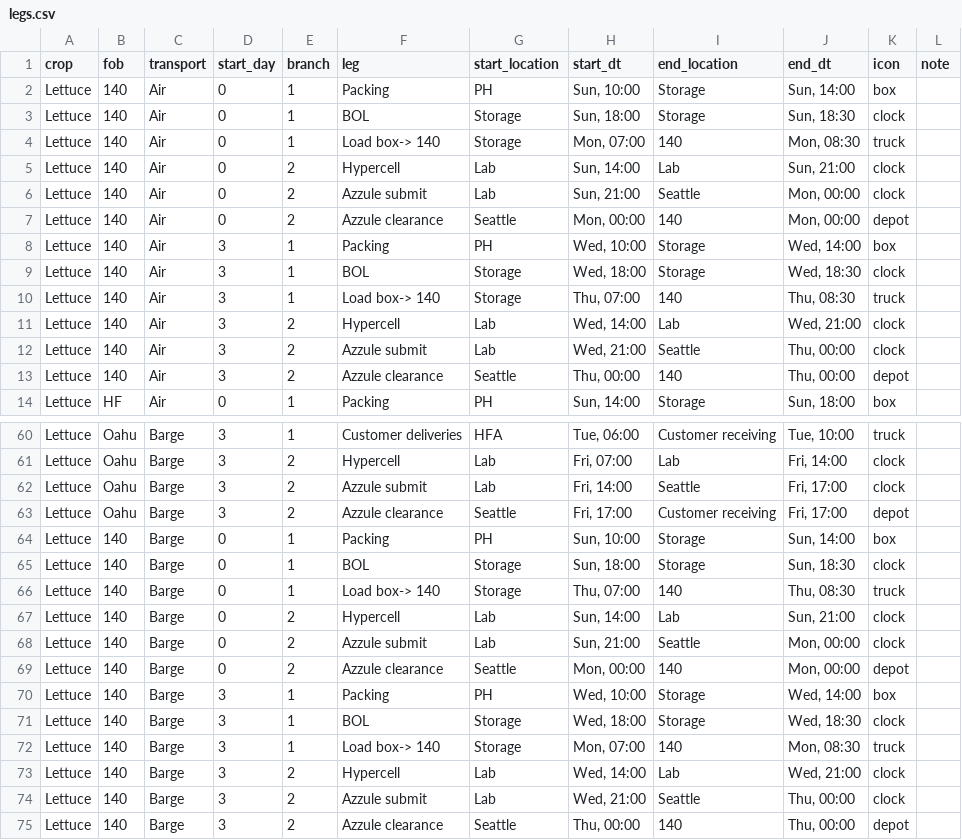
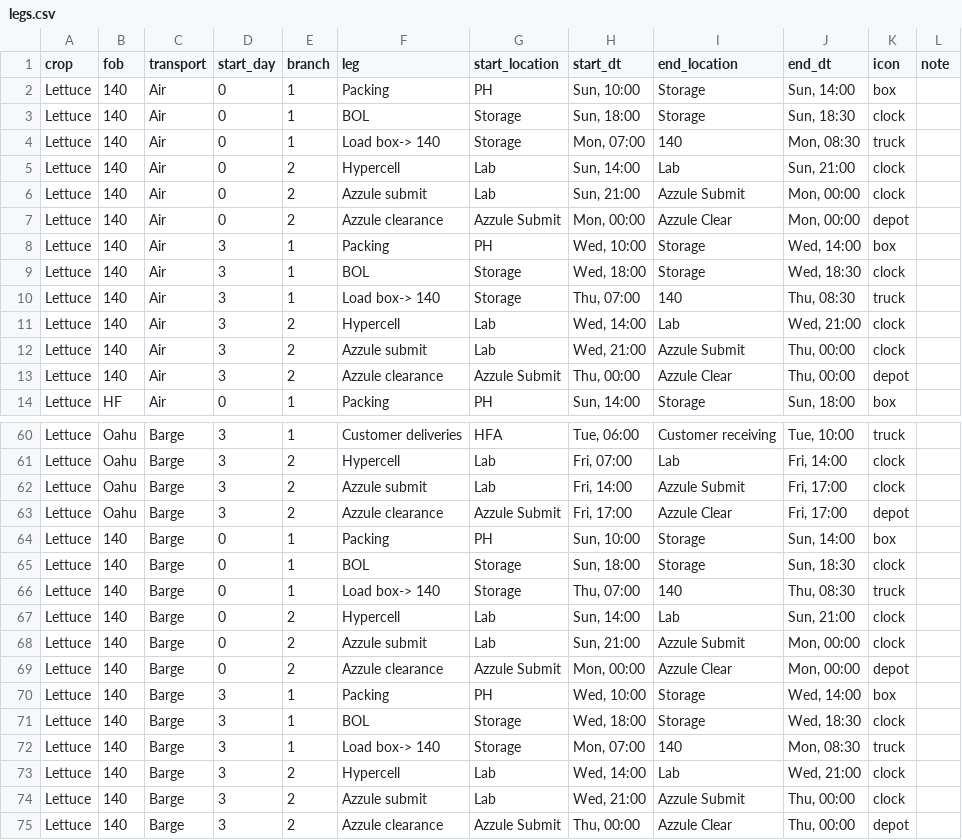
Before and after one commit to lfeder/farm-logistics-map, a CSV file: legs.csv, drawn as a sheet; only a part is shown, gaps mark what is left out; the diff covers the shown part only.

```diff
--- a/legs.csv
+++ b/legs.csv
@@ -5,4 +5,4 @@ Lettuce,140,Air,0,1,Load box-> 140,Storage,"Mon, 07:00",140,"Mon, 08:30",truck,
 Lettuce,140,Air,0,2,Hypercell,Lab,"Sun, 14:00",Lab,"Sun, 21:00",clock,
-Lettuce,140,Air,0,2,Azzule submit,Lab,"Sun, 21:00",Seattle,"Mon, 00:00",clock,
-Lettuce,140,Air,0,2,Azzule clearance,Seattle,"Mon, 00:00",140,"Mon, 00:00",depot,
+Lettuce,140,Air,0,2,Azzule submit,Lab,"Sun, 21:00",Azzule Submit,"Mon, 00:00",clock,
+Lettuce,140,Air,0,2,Azzule clearance,Azzule Submit,"Mon, 00:00",Azzule Clear,"Mon, 00:00",depot,
 Lettuce,140,Air,3,1,Packing,PH,"Wed, 10:00",Storage,"Wed, 14:00",box,
@@ -11,4 +11,4 @@ Lettuce,140,Air,3,1,Load box-> 140,Storage,"Thu, 07:00",140,"Thu, 08:30",truck,
 Lettuce,140,Air,3,2,Hypercell,Lab,"Wed, 14:00",Lab,"Wed, 21:00",clock,
-Lettuce,140,Air,3,2,Azzule submit,Lab,"Wed, 21:00",Seattle,"Thu, 00:00",clock,
-Lettuce,140,Air,3,2,Azzule clearance,Seattle,"Thu, 00:00",140,"Thu, 00:00",depot,
+Lettuce,140,Air,3,2,Azzule submit,Lab,"Wed, 21:00",Azzule Submit,"Thu, 00:00",clock,
+Lettuce,140,Air,3,2,Azzule clearance,Azzule Submit,"Thu, 00:00",Azzule Clear,"Thu, 00:00",depot,
 Lettuce,HF,Air,0,1,Packing,PH,"Sun, 14:00",Storage,"Sun, 18:00",box,
@@ -61,4 +61,4 @@ Lettuce,Oahu,Barge,3,1,Customer deliveries,HFA,"Tue, 06:00",Customer receiving,"
 Lettuce,Oahu,Barge,3,2,Hypercell,Lab,"Fri, 07:00",Lab,"Fri, 14:00",clock,
-Lettuce,Oahu,Barge,3,2,Azzule submit,Lab,"Fri, 14:00",Seattle,"Fri, 17:00",clock,
-Lettuce,Oahu,Barge,3,2,Azzule clearance,Seattle,"Fri, 17:00",Customer receiving,"Fri, 17:00",depot,
+Lettuce,Oahu,Barge,3,2,Azzule submit,Lab,"Fri, 14:00",Azzule Submit,"Fri, 17:00",clock,
+Lettuce,Oahu,Barge,3,2,Azzule clearance,Azzule Submit,"Fri, 17:00",Azzule Clear,"Fri, 17:00",depot,
 Lettuce,140,Barge,0,1,Packing,PH,"Sun, 10:00",Storage,"Sun, 14:00",box,
@@ -67,4 +67,4 @@ Lettuce,140,Barge,0,1,Load box-> 140,Storage,"Thu, 07:00",140,"Thu, 08:30",truck
 Lettuce,140,Barge,0,2,Hypercell,Lab,"Sun, 14:00",Lab,"Sun, 21:00",clock,
-Lettuce,140,Barge,0,2,Azzule submit,Lab,"Sun, 21:00",Seattle,"Mon, 00:00",clock,
-Lettuce,140,Barge,0,2,Azzule clearance,Seattle,"Mon, 00:00",140,"Mon, 00:00",depot,
+Lettuce,140,Barge,0,2,Azzule submit,Lab,"Sun, 21:00",Azzule Submit,"Mon, 00:00",clock,
+Lettuce,140,Barge,0,2,Azzule clearance,Azzule Submit,"Mon, 00:00",Azzule Clear,"Mon, 00:00",depot,
 Lettuce,140,Barge,3,1,Packing,PH,"Wed, 10:00",Storage,"Wed, 14:00",box,
@@ -73,3 +73,3 @@ Lettuce,140,Barge,3,1,Load box-> 140,Storage,"Mon, 07:00",140,"Mon, 08:30",truck
 Lettuce,140,Barge,3,2,Hypercell,Lab,"Wed, 14:00",Lab,"Wed, 21:00",clock,
-Lettuce,140,Barge,3,2,Azzule submit,Lab,"Wed, 21:00",Seattle,"Thu, 00:00",clock,
-Lettuce,140,Barge,3,2,Azzule clearance,Seattle,"Thu, 00:00",140,"Thu, 00:00",depot,
+Lettuce,140,Barge,3,2,Azzule submit,Lab,"Wed, 21:00",Azzule Submit,"Thu, 00:00",clock,
+Lettuce,140,Barge,3,2,Azzule clearance,Azzule Submit,"Thu, 00:00",Azzule Clear,"Thu, 00:00",depot,
```
Also changed, not shown: 9 edited cells elsewhere in this file, 2 other files.
